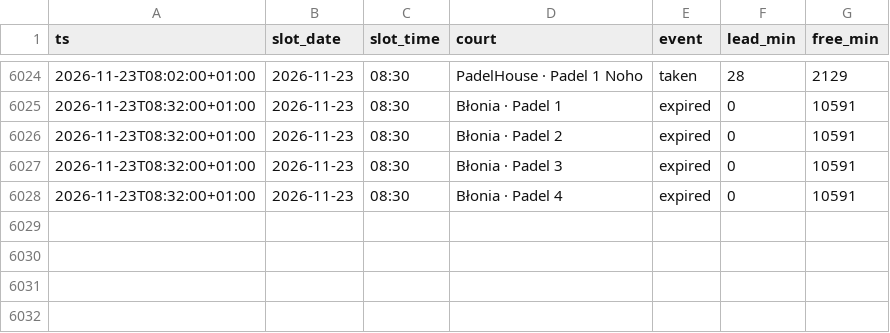
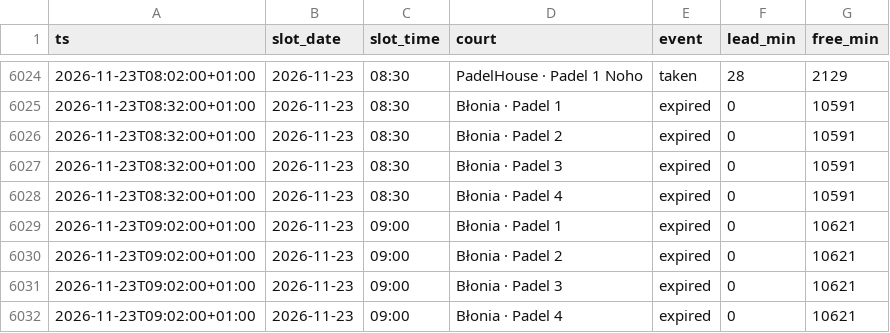
Before and after one commit to romanmelnyk/padel-monitor, a CSV file: data/events.csv, drawn as a sheet; only a part is shown, gaps mark what is left out.

```diff
--- a/data/events.csv
+++ b/data/events.csv
@@ -6028 +6028,5 @@ ts,slot_date,slot_time,court,event,lead_min,free_min
 2026-11-23T08:32:00+01:00,2026-11-23,08:30,Błonia · Padel 4,expired,0,10591
+2026-11-23T09:02:00+01:00,2026-11-23,09:00,Błonia · Padel 1,expired,0,10621
+2026-11-23T09:02:00+01:00,2026-11-23,09:00,Błonia · Padel 2,expired,0,10621
+2026-11-23T09:02:00+01:00,2026-11-23,09:00,Błonia · Padel 3,expired,0,10621
+2026-11-23T09:02:00+01:00,2026-11-23,09:00,Błonia · Padel 4,expired,0,10621
```
Also changed, not shown: data/runs.csv, 1 other file.
